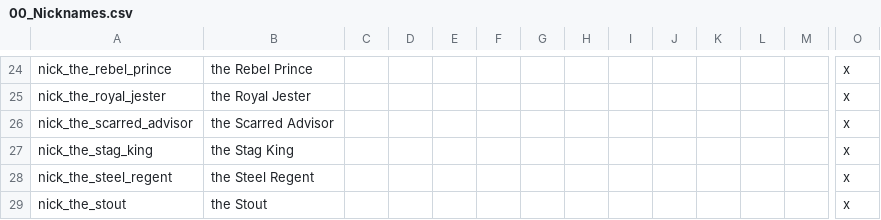
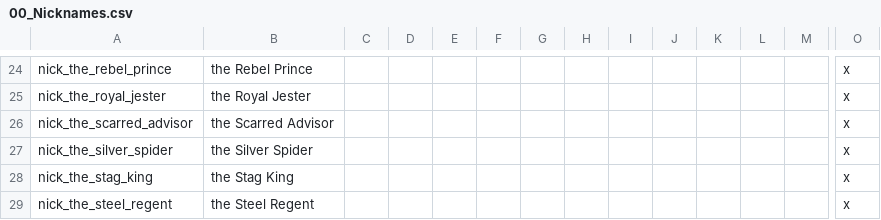
Before and after one commit to chriscohen/ck2-forgottenkings, a CSV file: ForgottenRealms/localisation/00_Nicknames.csv, drawn as a sheet; only a part is shown, gaps mark what is left out; the shorter side is filled out with more unchanged rows; rows hold the shown columns only; the diff names each change by its address in the sheet, - before the commit and + after, or states it on an @@ line.

Commit message:
Fixed name of Rhangaun and gave "the Silver Spider" to Bellaq.

```diff
--- a/ForgottenRealms/localisation/00_Nicknames.csv
+++ b/ForgottenRealms/localisation/00_Nicknames.csv
+row 27: nick_the_silver_spider | the Silver Spider |  |  |  |  |  |  |  |  |  |  |  | x
```
Also changed, not shown: 3 other files.
